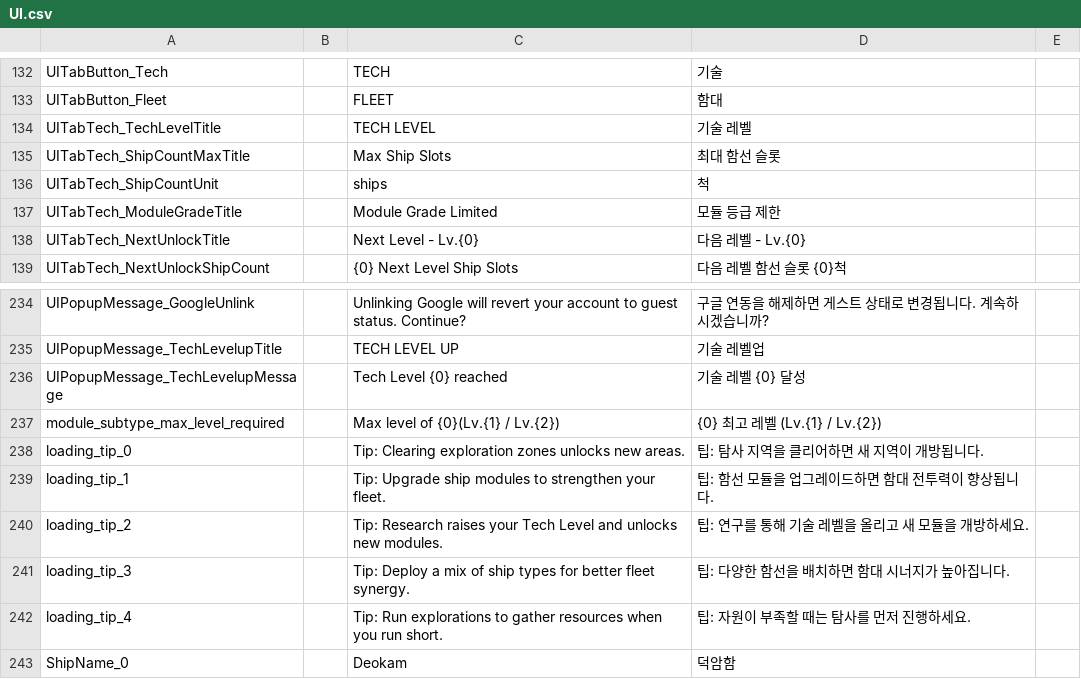
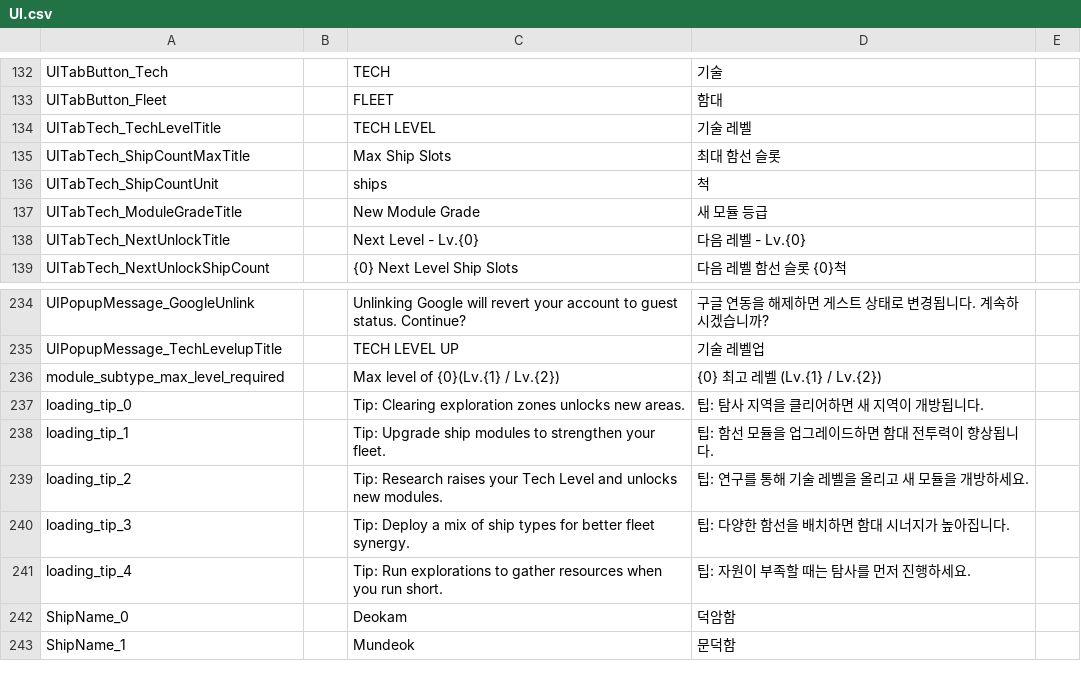
Before and after one commit to gsyan/thefirst_client_unity, a CSV file: Assets/Resources/Localization/csv/UI.csv, drawn as a sheet; only a part is shown, gaps mark what is left out; the shorter side is filled out with more unchanged rows.

```diff
--- a/Assets/Resources/Localization/csv/UI.csv
+++ b/Assets/Resources/Localization/csv/UI.csv
@@ -136,3 +136,3 @@ UITabTech_ShipCountMaxTitle,,Max Ship Slots,최대 함선 슬롯
 UITabTech_ShipCountUnit,,ships,척
-UITabTech_ModuleGradeTitle,,Module Grade Limited,모듈 등급 제한
+UITabTech_ModuleGradeTitle,,New Module Grade,새 모듈 등급
 UITabTech_NextUnlockTitle,,Next Level - Lv.{0},다음 레벨 - Lv.{0}
@@ -235,3 +235,2 @@ UIPopupMessage_GoogleUnlink,,Unlinking Google will revert your account to guest
 UIPopupMessage_TechLevelupTitle,,TECH LEVEL UP,기술 레벨업
-UIPopupMessage_TechLevelupMessage,,Tech Level {0} reached,기술 레벨 {0} 달성
 module_subtype_max_level_required,,Max level of {0}(Lv.{1} / Lv.{2}),{0} 최고 레벨 (Lv.{1} / Lv.{2})
```
Also changed, not shown: Assets/Resources/DataTable/Research/datatable_research_subtype.csv, 14 other files.
